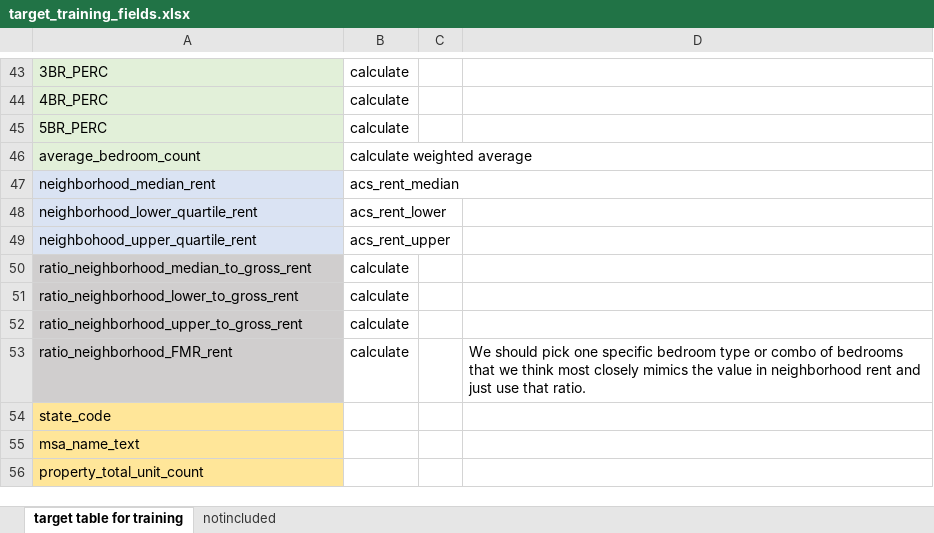
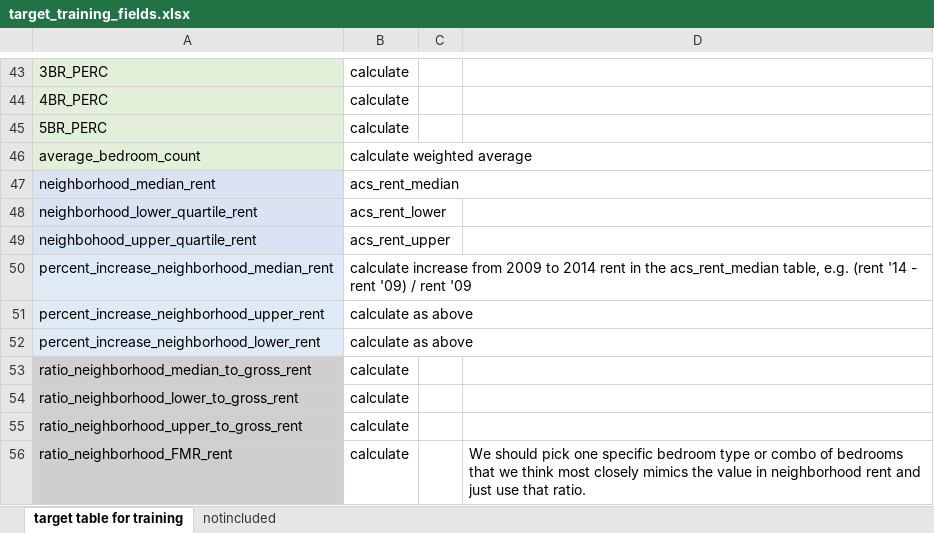
Before and after one commit to DaveDCGIS/housing-risk, an Excel workbook: docs/target_training_fields.xlsx, sheet target table for training, drawn as a sheet; only a part is shown, gaps mark what is left out; the shorter side is filled out with more unchanged rows; values as stored, in another font and other column widths than the file's, no borders; the diff names each change by its address in the sheet, - before the commit and + after, or states it on an @@ line.

Commit message:
added a percent increase rent field

```diff
--- a/docs/target_training_fields.xlsx (sheet target table for training)
+++ b/docs/target_training_fields.xlsx (sheet target table for training)
+row 50: percent_increase_neighborhood_median_rent | calculate increase from 2009 to 2014 rent in the acs_rent_median table, e.g. (rent '14 - rent '09) / rent '09
+row 51: percent_increase_neighborhood_upper_rent | calculate as above
+row 52: percent_increase_neighborhood_lower_rent | calculate as above
```
